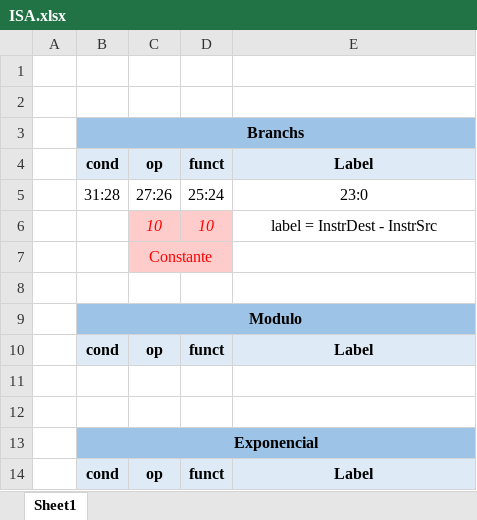
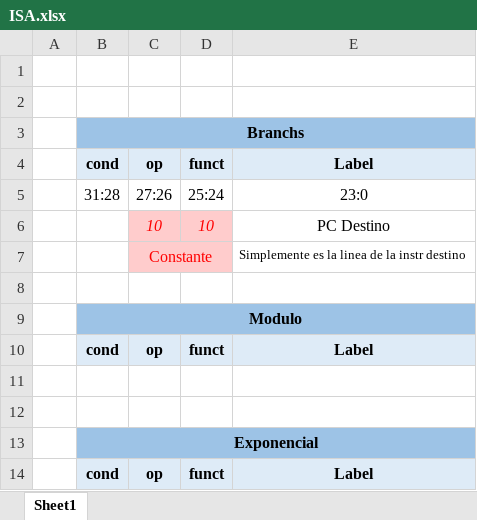
Before and after one commit to Heutlett/proyectogrupal1, an Excel workbook: ISA.xlsx, sheet Sheet1, drawn as a sheet; values as stored, in another font and other column widths than the file's, no borders; charts and pictures not drawn; the diff names each change by its address in the sheet, - before the commit and + after, or states it on an @@ line.

```diff
--- a/ISA.xlsx (sheet Sheet1)
+++ b/ISA.xlsx (sheet Sheet1)
-E6: label = InstrDest - InstrSrc
+E6: PC Destino
-E7: (empty)
+E7: Simplemente es la linea de la instr destino
```
Also changed, not shown: 56 other files.
